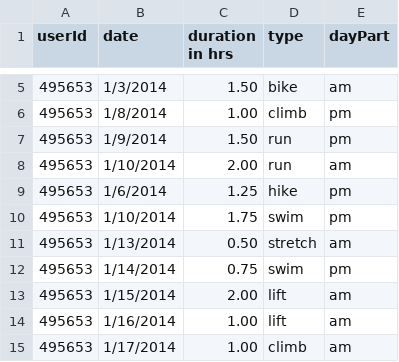
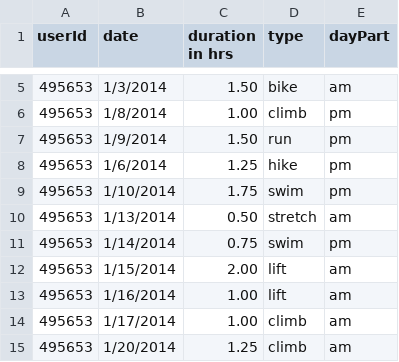
Before and after one commit to page-source/d3-heatmap-tutorial, a TSV file: heat-map-sample-data.tsv, drawn as a sheet; only a part is shown, gaps mark what is left out; the shorter side is filled out with more unchanged rows; the diff names each change by its address in the sheet, - before the commit and + after, or states it on an @@ line.

Commit message:
accidental duplicate day

```diff
--- a/heat-map-sample-data.tsv
+++ b/heat-map-sample-data.tsv
-row 8: 495653 | 1/10/2014 | 2.00 | run | am
```
